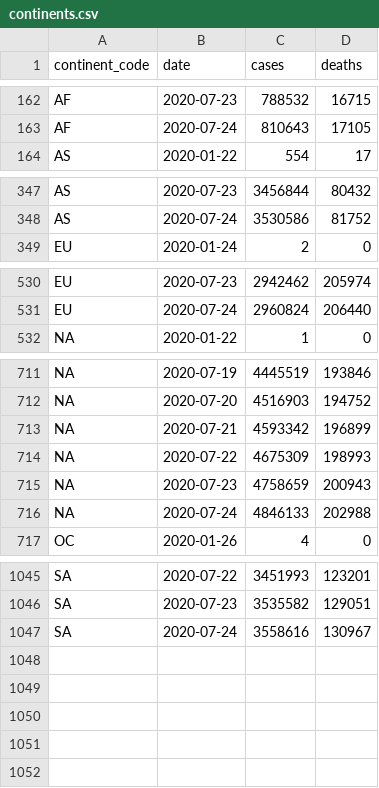
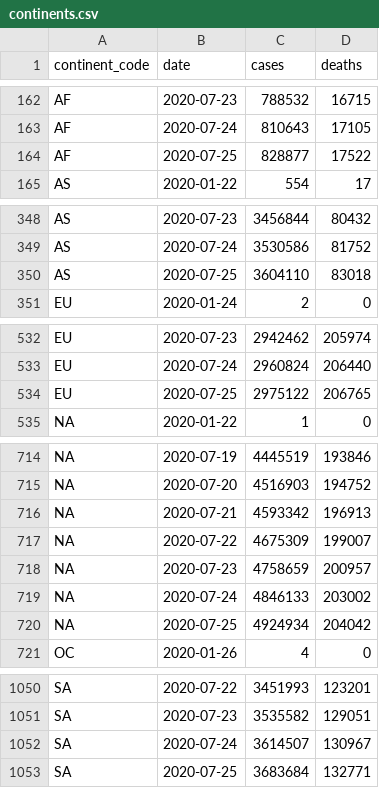
Before and after one commit to covid-open-data/xform-casecount-jhu, a CSV file: output/continents.csv, drawn as a sheet; only a part is shown, gaps mark what is left out; the diff covers the shown part only.

```diff
--- a/output/continents.csv
+++ b/output/continents.csv
@@ -163,2 +163,3 @@ AF,2020-07-23,788532,16715
 AF,2020-07-24,810643,17105
+AF,2020-07-25,828877,17522
 AS,2020-01-22,554,17
@@ -348,2 +349,3 @@ AS,2020-07-23,3456844,80432
 AS,2020-07-24,3530586,81752
+AS,2020-07-25,3604110,83018
 EU,2020-01-24,2,0
@@ -531,2 +533,3 @@ EU,2020-07-23,2942462,205974
 EU,2020-07-24,2960824,206440
+EU,2020-07-25,2975122,206765
 "NA",2020-01-22,1,0
@@ -712,6 +715,7 @@ EU,2020-07-24,2960824,206440
 "NA",2020-07-20,4516903,194752
-"NA",2020-07-21,4593342,196899
-"NA",2020-07-22,4675309,198993
-"NA",2020-07-23,4758659,200943
-"NA",2020-07-24,4846133,202988
+"NA",2020-07-21,4593342,196913
+"NA",2020-07-22,4675309,199007
+"NA",2020-07-23,4758659,200957
+"NA",2020-07-24,4846133,203002
+"NA",2020-07-25,4924934,204042
 OC,2020-01-26,4,0
@@ -1046,2 +1051,3 @@ SA,2020-07-22,3451993,123201
 SA,2020-07-23,3535582,129051
-SA,2020-07-24,3558616,130967
+SA,2020-07-24,3614507,130967
+SA,2020-07-25,3683684,132771
```
Also changed, not shown: 1 added row elsewhere in this file, output/admin0/all.csv, output/global.csv, 1 other file.
